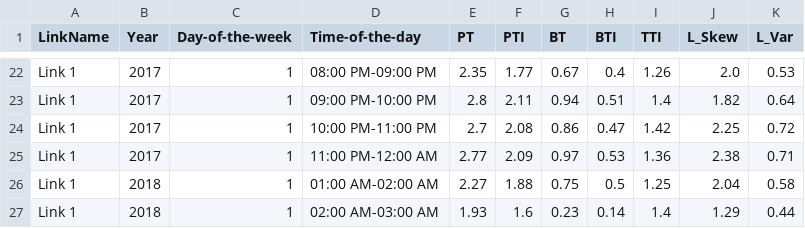
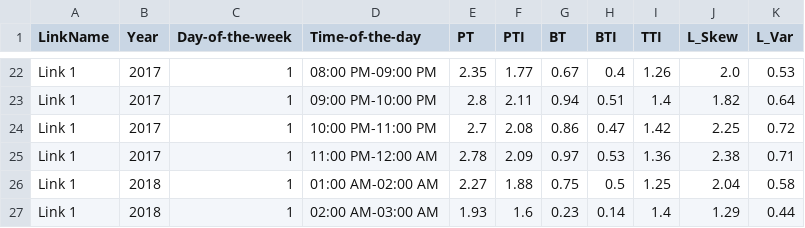
Before and after one commit to AkashN7/nc-research-project, a CSV file: ProcessedTask4_Weekends.csv, drawn as a sheet; only a part is shown, gaps mark what is left out.

```diff
--- a/ProcessedTask4_Weekends.csv
+++ b/ProcessedTask4_Weekends.csv
@@ -24,3 +24,3 @@ Link 1,2017,1,09:00 PM-10:00 PM,2.8,2.11,0.94,0.51,1.4,1.82,0.64
 Link 1,2017,1,10:00 PM-11:00 PM,2.7,2.08,0.86,0.47,1.42,2.25,0.72
-Link 1,2017,1,11:00 PM-12:00 AM,2.77,2.09,0.97,0.53,1.36,2.38,0.71
+Link 1,2017,1,11:00 PM-12:00 AM,2.78,2.09,0.97,0.53,1.36,2.38,0.71
 Link 1,2018,1,01:00 AM-02:00 AM,2.27,1.88,0.75,0.5,1.25,2.04,0.58
```
Also changed, not shown: ProcessedTask4_Weekdays.csv, 6 other files.
